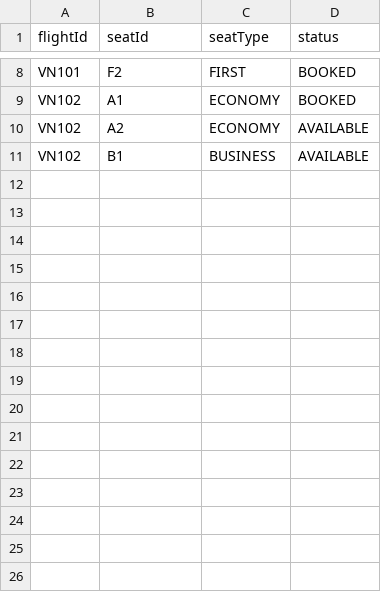
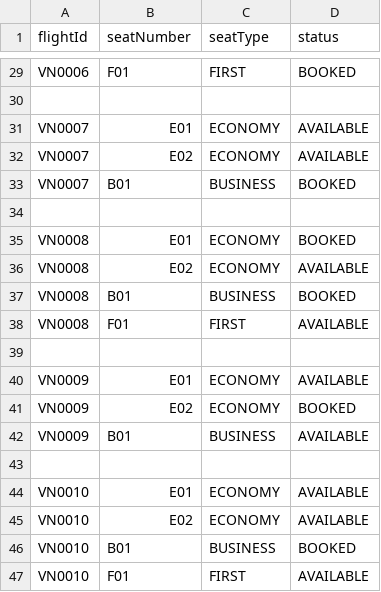
Before and after one commit to phinguyen05/DNU_FIT4007_JavaOOP_Nhom_9_QuanLyBanVeMayBayNoiDia, a CSV file: data/seats.csv, drawn as a sheet; only a part is shown, gaps mark what is left out; addresses are those after the commit; the diff covers the shown part only; the diff names each change by its address in the sheet, - before the commit and + after, or states it on an @@ line.

```diff
--- a/data/seats.csv
+++ b/data/seats.csv
-B1: seatId
+B1: seatNumber
-A29 (flightId): VN101
+A29 (flightId): VN0006
-B29 (seatNumber): F2
+B29 (seatNumber): F01
+row 30: (empty)
+row 31: VN0007 | E01 | ECONOMY | AVAILABLE
+row 32: VN0007 | E02 | ECONOMY | AVAILABLE
+row 33: VN0007 | B01 | BUSINESS | BOOKED
+row 34: (empty)
-A35:A36 (flightId): VN102
+A35:A36 (flightId): VN0008
-B35 (seatNumber): A1
+B35 (seatNumber): E01
-B36 (seatNumber): A2
+B36 (seatNumber): E02
+row 37: VN0008 | B01 | BUSINESS | BOOKED
+row 38: VN0008 | F01 | FIRST | AVAILABLE
+row 39: (empty)
+row 40: VN0009 | E01 | ECONOMY | AVAILABLE
+row 41: VN0009 | E02 | ECONOMY | BOOKED
-A42 (flightId): VN102
+A42 (flightId): VN0009
-B42 (seatNumber): B1
+B42 (seatNumber): B01
+row 43: (empty)
+row 44: VN0010 | E01 | ECONOMY | AVAILABLE
+row 45: VN0010 | E02 | ECONOMY | AVAILABLE
+row 46: VN0010 | B01 | BUSINESS | BOOKED
+row 47: VN0010 | F01 | FIRST | AVAILABLE
```
Also changed, not shown: 22 added rows, 1 removed row and 10 edited cells elsewhere in this file, data/customers.csv, data/flights.csv, 5 other files.
